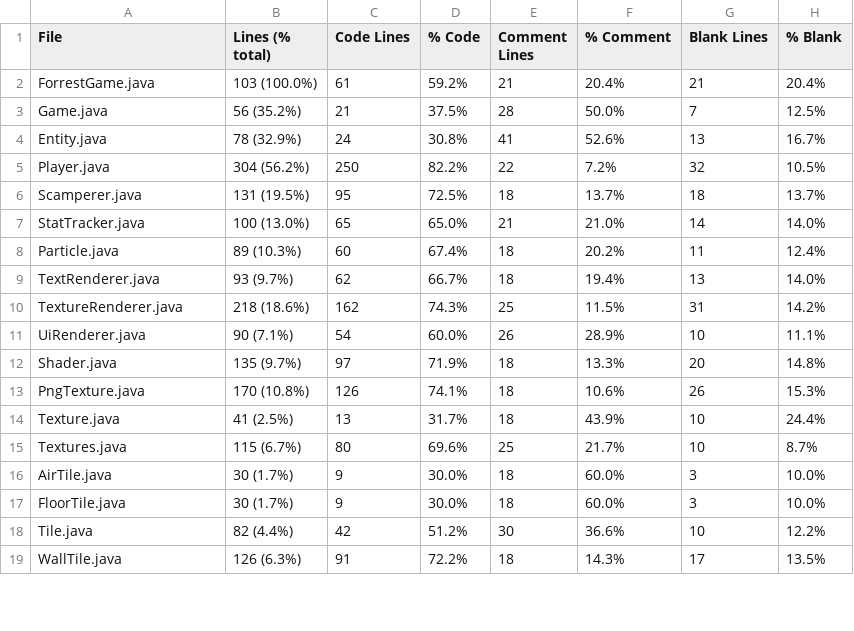
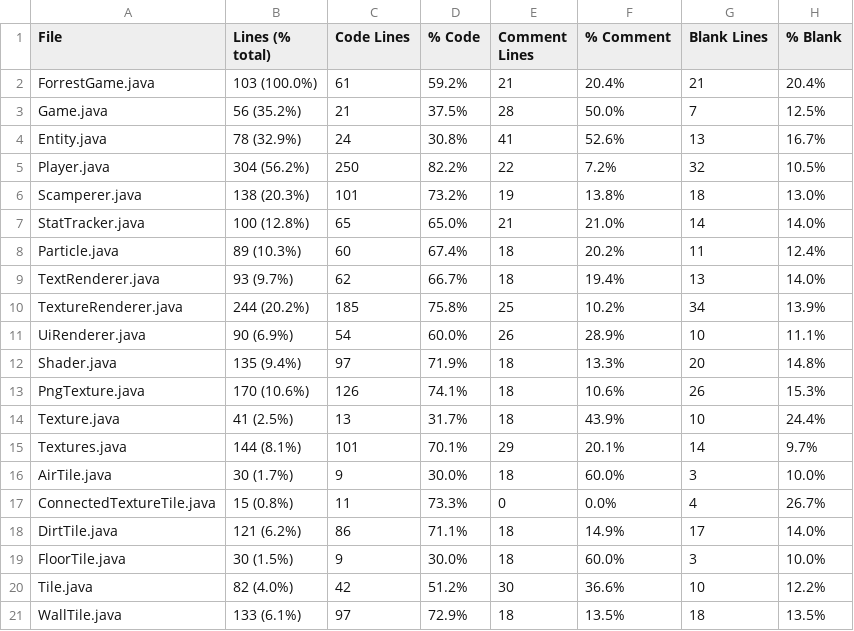
Before and after one commit to ilja615/ForrestGame, a CSV file: statistic.csv, drawn as a sheet; only a part is shown; the diff covers the shown part only.

```diff
--- a/statistic.csv
+++ b/statistic.csv
@@ -5,15 +5,17 @@ Entity.java,78 (32.9%),24,30.8%,41,52.6%,13,16.7%
 Player.java,304 (56.2%),250,82.2%,22,7.2%,32,10.5%
-Scamperer.java,131 (19.5%),95,72.5%,18,13.7%,18,13.7%
-StatTracker.java,100 (13.0%),65,65.0%,21,21.0%,14,14.0%
+Scamperer.java,138 (20.3%),101,73.2%,19,13.8%,18,13.0%
+StatTracker.java,100 (12.8%),65,65.0%,21,21.0%,14,14.0%
 Particle.java,89 (10.3%),60,67.4%,18,20.2%,11,12.4%
 TextRenderer.java,93 (9.7%),62,66.7%,18,19.4%,13,14.0%
-TextureRenderer.java,218 (18.6%),162,74.3%,25,11.5%,31,14.2%
-UiRenderer.java,90 (7.1%),54,60.0%,26,28.9%,10,11.1%
-Shader.java,135 (9.7%),97,71.9%,18,13.3%,20,14.8%
-PngTexture.java,170 (10.8%),126,74.1%,18,10.6%,26,15.3%
+TextureRenderer.java,244 (20.2%),185,75.8%,25,10.2%,34,13.9%
+UiRenderer.java,90 (6.9%),54,60.0%,26,28.9%,10,11.1%
+Shader.java,135 (9.4%),97,71.9%,18,13.3%,20,14.8%
+PngTexture.java,170 (10.6%),126,74.1%,18,10.6%,26,15.3%
 Texture.java,41 (2.5%),13,31.7%,18,43.9%,10,24.4%
-Textures.java,115 (6.7%),80,69.6%,25,21.7%,10,8.7%
+Textures.java,144 (8.1%),101,70.1%,29,20.1%,14,9.7%
 AirTile.java,30 (1.7%),9,30.0%,18,60.0%,3,10.0%
-FloorTile.java,30 (1.7%),9,30.0%,18,60.0%,3,10.0%
-Tile.java,82 (4.4%),42,51.2%,30,36.6%,10,12.2%
-WallTile.java,126 (6.3%),91,72.2%,18,14.3%,17,13.5%
+ConnectedTextureTile.java,15 (0.8%),11,73.3%,0,0.0%,4,26.7%
+DirtTile.java,121 (6.2%),86,71.1%,18,14.9%,17,14.0%
+FloorTile.java,30 (1.5%),9,30.0%,18,60.0%,3,10.0%
+Tile.java,82 (4.0%),42,51.2%,30,36.6%,10,12.2%
+WallTile.java,133 (6.1%),97,72.9%,18,13.5%,18,13.5%
```
Also changed, not shown: 1 added row and 37 edited cells elsewhere in this file, 33 other files.
